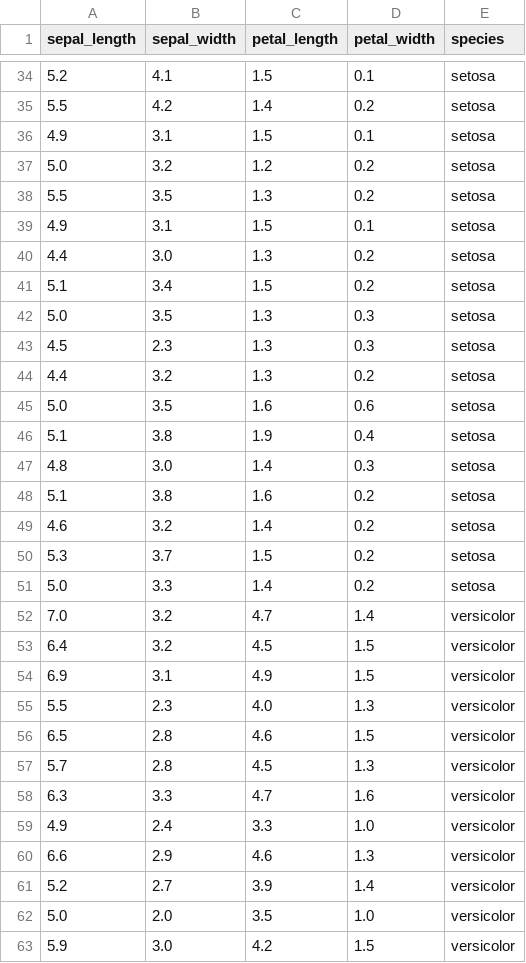
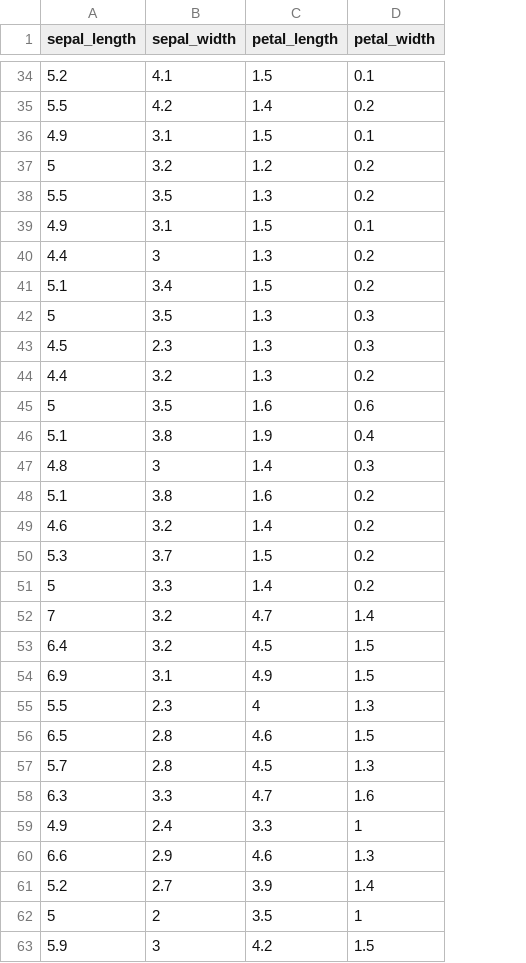
Before and after one commit to rozium/Scikit-learn, a CSV file: iris.csv, drawn as a sheet; only a part is shown, gaps mark what is left out; removed rows and columns are numbered as before the commit, all else as after; the diff covers the shown part only; the diff names each change by its address in the sheet, - before the commit and + after, or states it on an @@ line.

```diff
--- a/iris.csv
+++ b/iris.csv
-column E (species), rows 34-61: setosa | setosa | setosa | setosa | setosa | setosa | setosa | setosa | setosa | setosa | setosa | setosa | setosa | setosa | setosa | setosa | setosa | setosa | versicolor | versicolor | versicolor | versicolor | versicolor | versicolor | versicolor | versicolor | versicolor | versicolor; row 63: versicolor
-A37 (sepal_length): 5.0
+A37 (sepal_length): 5
-B40 (sepal_width): 3.0
+B40 (sepal_width): 3
-A42 (sepal_length): 5.0
+A42 (sepal_length): 5
-A45 (sepal_length): 5.0
+A45 (sepal_length): 5
-B47 (sepal_width): 3.0
+B47 (sepal_width): 3
-A51 (sepal_length): 5.0
+A51 (sepal_length): 5
-A52 (sepal_length): 7.0
+A52 (sepal_length): 7
-C55 (petal_length): 4.0
+C55 (petal_length): 4
-D59 (petal_width): 1.0
+D59 (petal_width): 1
-row 62: 5.0 | 2.0 | 3.5 | 1.0 | versicolor
+row 62: 5 | 2 | 3.5 | 1
-B63 (sepal_width): 3.0
+B63 (sepal_width): 3
```
Also changed, not shown: 1 added row, 1 removed row and 55 edited cells elsewhere in this file, 3 other files.
